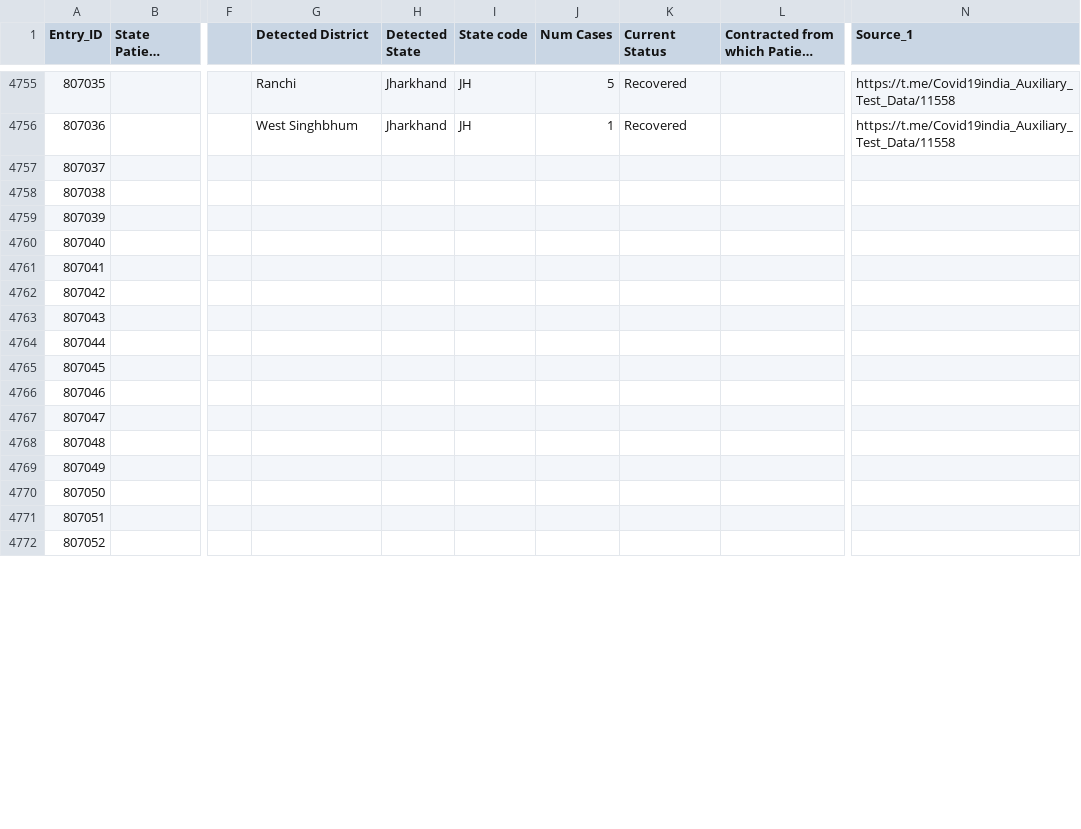
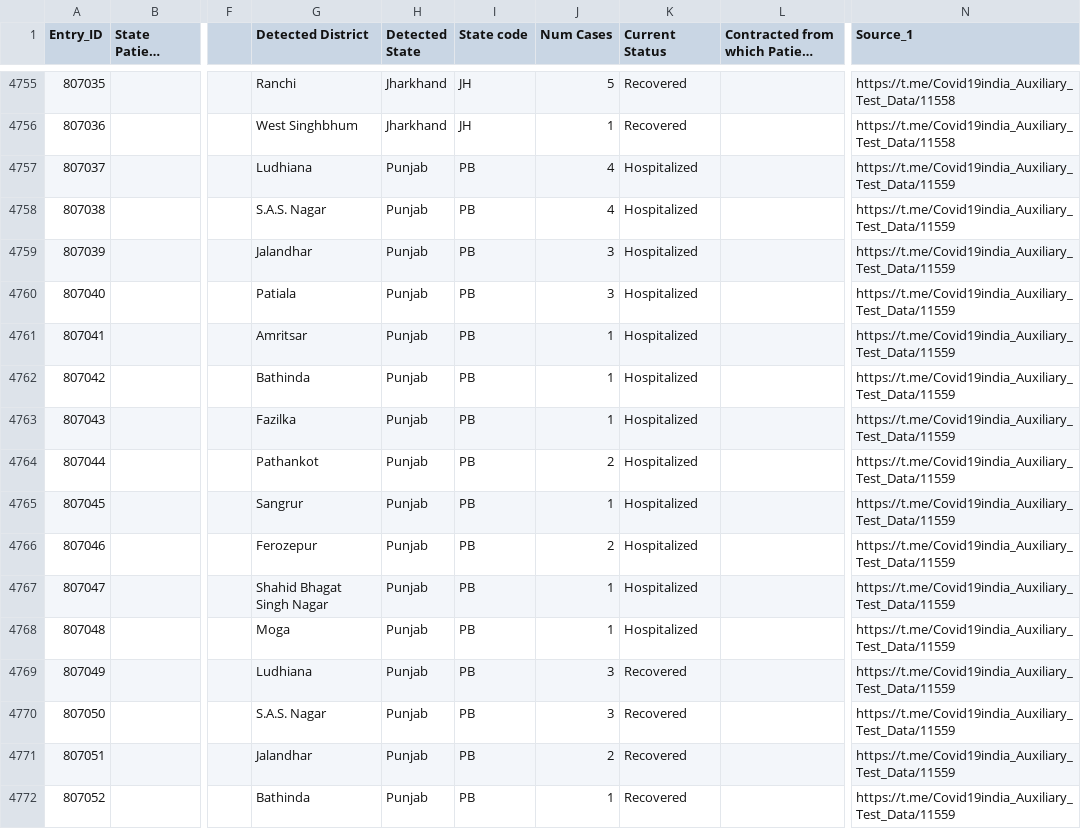
Before and after one commit to covid19india/data, a CSV file: csv/latest/raw_data35.csv, drawn as a sheet; only a part is shown, gaps mark what is left out; long unchanged cells end in …; the diff covers the shown part only; the diff names each change by its address in the sheet, - before the commit and + after, or states it on an @@ line.

Commit message:
data updated on - Sat Oct 16 00:27:11 IST 2021

```diff
--- a/csv/latest/raw_data35.csv
+++ b/csv/latest/raw_data35.csv
-G4757 (Detected District): (empty)
+G4757 (Detected District): Ludhiana
-H4757:H4772 (Detected State): (empty)
+H4757:H4772 (Detected State): Punjab
-I4757:I4772 (State code): (empty)
+I4757:I4772 (State code): PB
-J4757:J4758 (Num Cases): (empty)
+J4757:J4758 (Num Cases): 4
-K4757:K4768 (Current Status): (empty)
+K4757:K4768 (Current Status): Hospitalized
-N4757:N4772 (Source_1): (empty)
+N4757:N4772 (Source_1): https://t.me/Covid19india_Auxiliary_Test_Data/11559
-G4758 (Detected District): (empty)
+G4758 (Detected District): S.A.S. Nagar
-G4759 (Detected District): (empty)
+G4759 (Detected District): Jalandhar
-J4759:J4760 (Num Cases): (empty)
+J4759:J4760 (Num Cases): 3
-G4760 (Detected District): (empty)
+G4760 (Detected District): Patiala
-G4761 (Detected District): (empty)
+G4761 (Detected District): Amritsar
-J4761:J4763 (Num Cases): (empty)
+J4761:J4763 (Num Cases): 1
-G4762 (Detected District): (empty)
+G4762 (Detected District): Bathinda
-G4763 (Detected District): (empty)
+G4763 (Detected District): Fazilka
-G4764 (Detected District): (empty)
+G4764 (Detected District): Pathankot
-J4764 (Num Cases): (empty)
+J4764 (Num Cases): 2
-G4765 (Detected District): (empty)
+G4765 (Detected District): Sangrur
-J4765 (Num Cases): (empty)
+J4765 (Num Cases): 1
-G4766 (Detected District): (empty)
+G4766 (Detected District): Ferozepur
-J4766 (Num Cases): (empty)
+J4766 (Num Cases): 2
-G4767 (Detected District): (empty)
+G4767 (Detected District): Shahid Bhagat Singh Nagar
-J4767:J4768 (Num Cases): (empty)
+J4767:J4768 (Num Cases): 1
-G4768 (Detected District): (empty)
+G4768 (Detected District): Moga
-G4769 (Detected District): (empty)
+G4769 (Detected District): Ludhiana
-J4769:J4770 (Num Cases): (empty)
+J4769:J4770 (Num Cases): 3
-K4769:K4772 (Current Status): (empty)
+K4769:K4772 (Current Status): Recovered
-G4770 (Detected District): (empty)
+G4770 (Detected District): S.A.S. Nagar
-G4771 (Detected District): (empty)
+G4771 (Detected District): Jalandhar
-J4771 (Num Cases): (empty)
+J4771 (Num Cases): 2
-G4772 (Detected District): (empty)
+G4772 (Detected District): Bathinda
-J4772 (Num Cases): (empty)
+J4772 (Num Cases): 1
```
Also changed, not shown: 60 edited cells elsewhere in this file, csv/latest/district_wise.csv, csv/latest/state_wise.csv, 11 other files.
